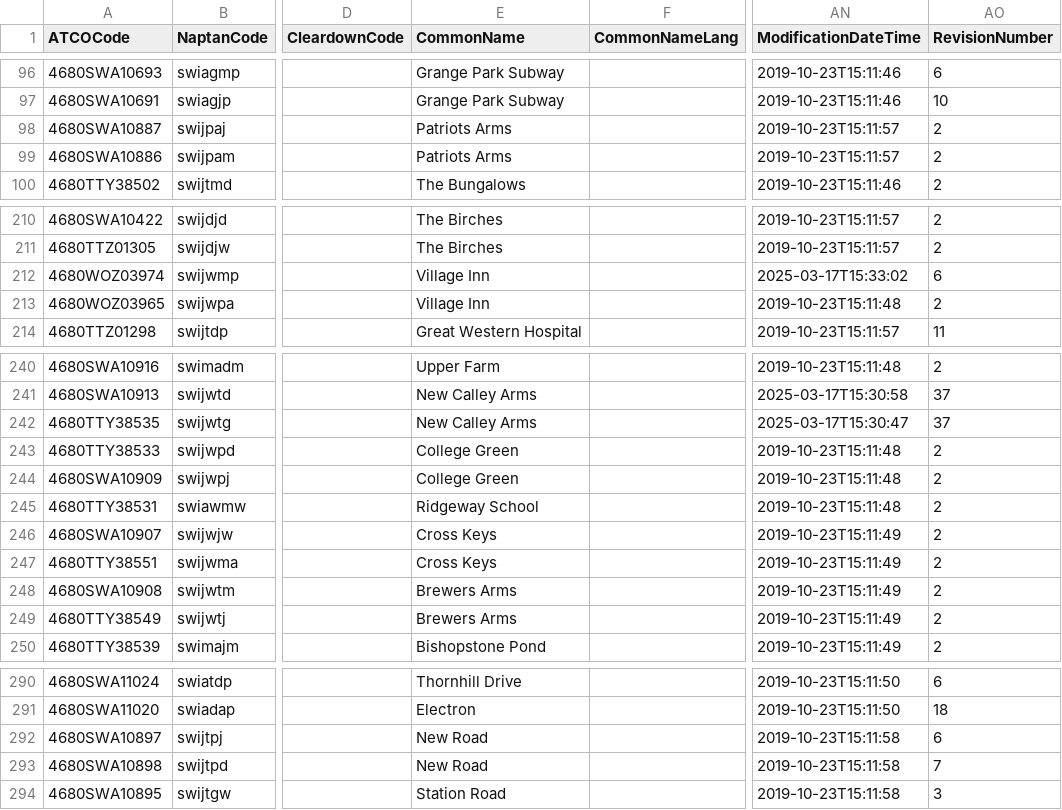
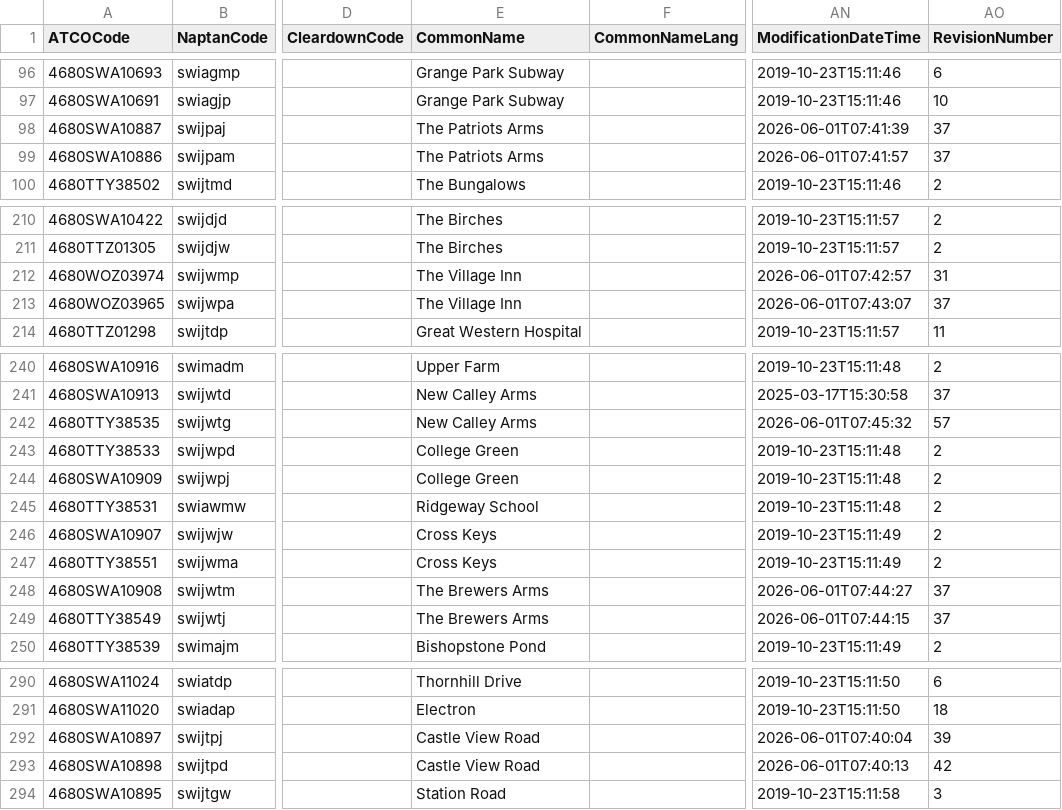
Before and after one commit to bustimes/scrapings, a CSV file: naptan/057 468 Swindon.csv, drawn as a sheet; only a part is shown, gaps mark what is left out; the diff names each change by its address in the sheet, - before the commit and + after, or states it on an @@ line.

```diff
--- a/naptan/057 468 Swindon.csv
+++ b/naptan/057 468 Swindon.csv
-E98:E99 (CommonName): Patriots Arms
+E98:E99 (CommonName): The Patriots Arms
-AN98 (ModificationDateTime): 2019-10-23T15:11:57
+AN98 (ModificationDateTime): 2026-06-01T07:41:39
-AO98:AO99 (RevisionNumber): 2
+AO98:AO99 (RevisionNumber): 37
-AN99 (ModificationDateTime): 2019-10-23T15:11:57
+AN99 (ModificationDateTime): 2026-06-01T07:41:57
-E212:E213 (CommonName): Village Inn
+E212:E213 (CommonName): The Village Inn
-AN212 (ModificationDateTime): 2025-03-17T15:33:02
+AN212 (ModificationDateTime): 2026-06-01T07:42:57
-AO212 (RevisionNumber): 6
+AO212 (RevisionNumber): 31
-AN213 (ModificationDateTime): 2019-10-23T15:11:48
+AN213 (ModificationDateTime): 2026-06-01T07:43:07
-AO213 (RevisionNumber): 2
+AO213 (RevisionNumber): 37
-AN242 (ModificationDateTime): 2025-03-17T15:30:47
+AN242 (ModificationDateTime): 2026-06-01T07:45:32
-AO242 (RevisionNumber): 37
+AO242 (RevisionNumber): 57
-E248:E249 (CommonName): Brewers Arms
+E248:E249 (CommonName): The Brewers Arms
-AN248 (ModificationDateTime): 2019-10-23T15:11:49
+AN248 (ModificationDateTime): 2026-06-01T07:44:27
-AO248:AO249 (RevisionNumber): 2
+AO248:AO249 (RevisionNumber): 37
-AN249 (ModificationDateTime): 2019-10-23T15:11:49
+AN249 (ModificationDateTime): 2026-06-01T07:44:15
-E292:E293 (CommonName): New Road
+E292:E293 (CommonName): Castle View Road
-AN292 (ModificationDateTime): 2019-10-23T15:11:58
+AN292 (ModificationDateTime): 2026-06-01T07:40:04
-AO292 (RevisionNumber): 6
+AO292 (RevisionNumber): 39
-AN293 (ModificationDateTime): 2019-10-23T15:11:58
+AN293 (ModificationDateTime): 2026-06-01T07:40:13
-AO293 (RevisionNumber): 7
+AO293 (RevisionNumber): 42
```
Also changed, not shown: naptan/038 019 North Somerset.csv, naptan/077 120 Dorset.csv, 18 other files.
